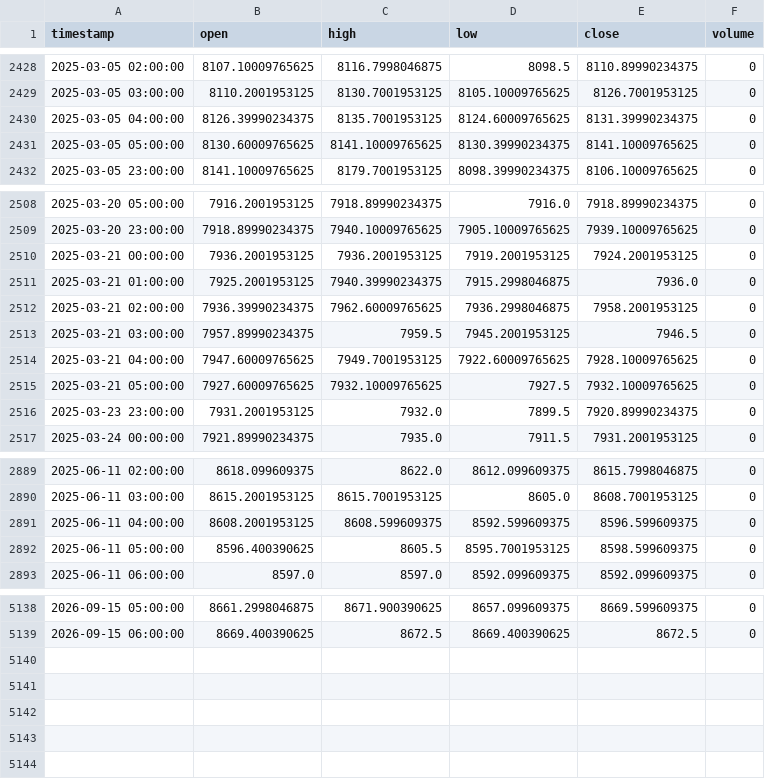
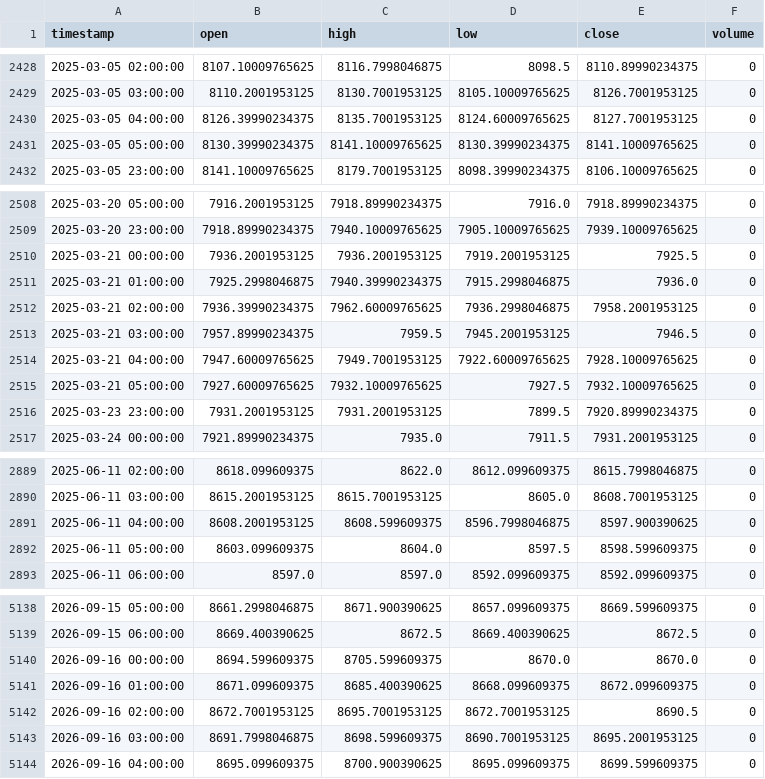
Before and after one commit to NeefPoom/Tradingstrategy01, a CSV file: data/prices/AUS200_1h_yahoo.csv, drawn as a sheet; only a part is shown, gaps mark what is left out; the diff covers the shown part only.

```diff
--- a/data/prices/AUS200_1h_yahoo.csv
+++ b/data/prices/AUS200_1h_yahoo.csv
@@ -2429,4 +2429,4 @@ timestamp,open,high,low,close,volume
 2025-03-05 03:00:00,8110.2001953125,8130.7001953125,8105.10009765625,8126.7001953125,0
-2025-03-05 04:00:00,8126.39990234375,8135.7001953125,8124.60009765625,8131.39990234375,0
-2025-03-05 05:00:00,8130.60009765625,8141.10009765625,8130.39990234375,8141.10009765625,0
+2025-03-05 04:00:00,8126.39990234375,8135.7001953125,8124.60009765625,8127.7001953125,0
+2025-03-05 05:00:00,8130.39990234375,8141.10009765625,8130.39990234375,8141.10009765625,0
 2025-03-05 23:00:00,8141.10009765625,8179.7001953125,8098.39990234375,8106.10009765625,0
@@ -2509,4 +2509,4 @@ timestamp,open,high,low,close,volume
 2025-03-20 23:00:00,7918.89990234375,7940.10009765625,7905.10009765625,7939.10009765625,0
-2025-03-21 00:00:00,7936.2001953125,7936.2001953125,7919.2001953125,7924.2001953125,0
-2025-03-21 01:00:00,7925.2001953125,7940.39990234375,7915.2998046875,7936.0,0
+2025-03-21 00:00:00,7936.2001953125,7936.2001953125,7919.2001953125,7925.5,0
+2025-03-21 01:00:00,7925.2998046875,7940.39990234375,7915.2998046875,7936.0,0
 2025-03-21 02:00:00,7936.39990234375,7962.60009765625,7936.2998046875,7958.2001953125,0
@@ -2515,3 +2515,3 @@ timestamp,open,high,low,close,volume
 2025-03-21 05:00:00,7927.60009765625,7932.10009765625,7927.5,7932.10009765625,0
-2025-03-23 23:00:00,7931.2001953125,7932.0,7899.5,7920.89990234375,0
+2025-03-23 23:00:00,7931.2001953125,7931.2001953125,7899.5,7920.89990234375,0
 2025-03-24 00:00:00,7921.89990234375,7935.0,7911.5,7931.2001953125,0
@@ -2890,4 +2890,4 @@ timestamp,open,high,low,close,volume
 2025-06-11 03:00:00,8615.2001953125,8615.7001953125,8605.0,8608.7001953125,0
-2025-06-11 04:00:00,8608.2001953125,8608.599609375,8592.599609375,8596.599609375,0
-2025-06-11 05:00:00,8596.400390625,8605.5,8595.7001953125,8598.599609375,0
+2025-06-11 04:00:00,8608.2001953125,8608.599609375,8596.7998046875,8597.900390625,0
+2025-06-11 05:00:00,8603.099609375,8604.0,8597.5,8598.599609375,0
 2025-06-11 06:00:00,8597.0,8597.0,8592.099609375,8592.099609375,0
@@ -5139 +5139,6 @@ timestamp,open,high,low,close,volume
 2026-09-15 06:00:00,8669.400390625,8672.5,8669.400390625,8672.5,0
+2026-09-16 00:00:00,8694.599609375,8705.599609375,8670.0,8670.0,0
+2026-09-16 01:00:00,8671.099609375,8685.400390625,8668.099609375,8672.099609375,0
+2026-09-16 02:00:00,8672.7001953125,8695.7001953125,8672.7001953125,8690.5,0
+2026-09-16 03:00:00,8691.7998046875,8698.599609375,8690.7001953125,8695.2001953125,0
+2026-09-16 04:00:00,8695.099609375,8700.900390625,8695.099609375,8699.599609375,0
```
Also changed, not shown: 18 edited cells elsewhere in this file, data/forward/mr_candidates.csv, data/prices/HK50_1h_yahoo.csv, 53 other files.
